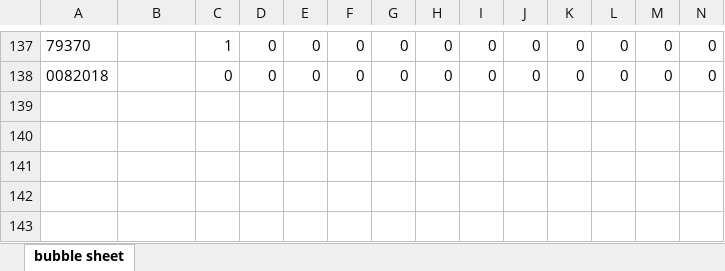
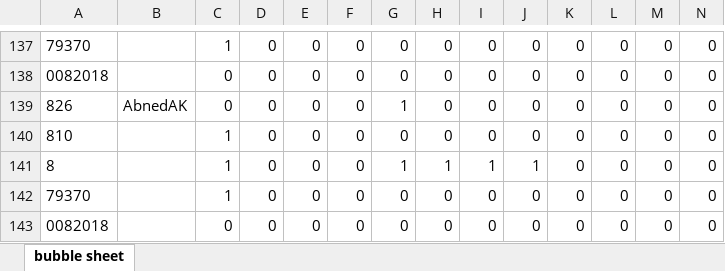
Before and after one commit to ZiadSheriif/Sa7a7LY, an Excel workbook: BubbleSheet/answers.xlsx, sheet bubble sheet, drawn as a sheet; only a part is shown, gaps mark what is left out; values as stored, in another font and other column widths than the file's, no borders; rows hold the shown columns only; the diff names each change by its address in the sheet, - before the commit and + after, or states it on an @@ line.

Commit message:
Edit paths in bubble sheet

```diff
--- a/BubbleSheet/answers.xlsx (sheet bubble sheet)
+++ b/BubbleSheet/answers.xlsx (sheet bubble sheet)
+row 139: 826 | AbnedAK | 0 | 0 | 0 | 0 | 1 | 0 | 0 | 0 | 0 | 0 | 0 | 0
+row 140: 810 |  | 1 | 0 | 0 | 0 | 0 | 0 | 0 | 0 | 0 | 0 | 0 | 0
+row 141: 8 |  | 1 | 0 | 0 | 0 | 1 | 1 | 1 | 1 | 0 | 0 | 0 | 0
+row 142: 79370 |  | 1 | 0 | 0 | 0 | 0 | 0 | 0 | 0 | 0 | 0 | 0 | 0
+row 143: 0082018 |  | 0 | 0 | 0 | 0 | 0 | 0 | 0 | 0 | 0 | 0 | 0 | 0
```
Also changed, not shown: 2 other files.
